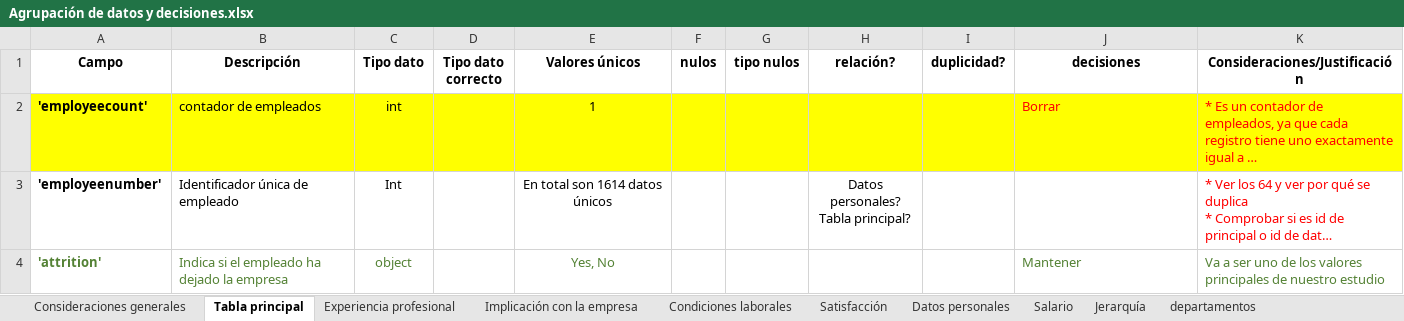
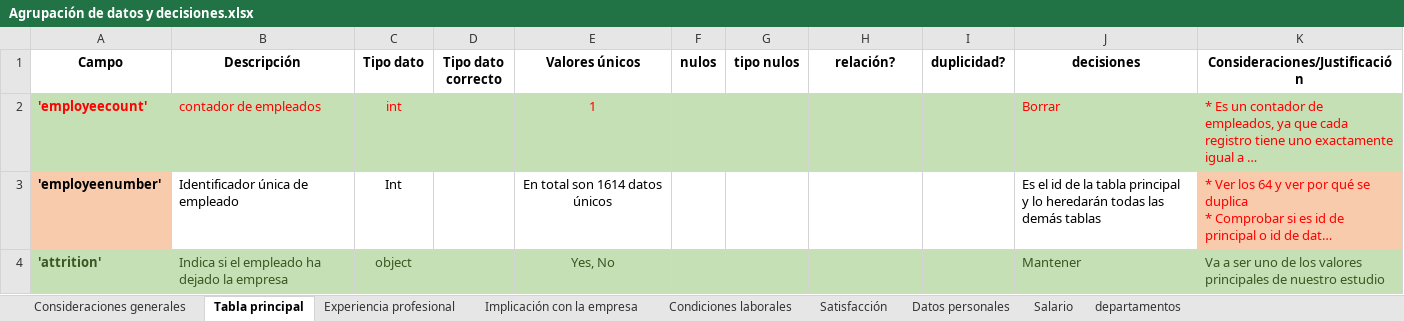
Before and after one commit to FiSaRaff/project-da-promo-k-modulo-3-team-2, an Excel workbook: Agrupación de datos y decisiones.xlsx, sheet Tabla principal, drawn as a sheet; long unchanged cells end in …; values as stored, in another font and other column widths than the file's, no borders; ↵ is a line break in a cell; the diff names each change by its address in the sheet, - before the commit and + after, or states it on an @@ line.

```diff
--- a/Agrupación de datos y decisiones.xlsx (sheet Tabla principal)
+++ b/Agrupación de datos y decisiones.xlsx (sheet Tabla principal)
-sheet tab: Jerarquía
-A2:K2 fill: #FFFF00
+A2:K2 fill: #C5E0B4
-A2:C2 text colour: black
+A2:C2 text colour: #FF0000
-E2 text colour: black
+E2 text colour: #FF0000
-A3 fill: none
+A3 fill: #F8CBAD
-H3 (relación?): Datos personales? ↵ Tabla principal?
+H3 (relación?): (empty)
-J3 (decisiones): (empty)
+J3 (decisiones): Es el id de la tabla principal y lo heredarán todas las demás tablas
-K3 fill: none
+K3 fill: #F8CBAD
-A4:K4 fill: none
+A4:K4 fill: #C5E0B4
-A4:C4 text colour: #548235
+A4:C4 text colour: #385724
-E4 text colour: #548235
+E4 text colour: #385724
-J4:K4 text colour: #548235
+J4:K4 text colour: #385724
```
Also changed, not shown: sheet departamentos, sheet Implicación con la empresa, sheet Experiencia profesional, sheet Condiciones laborales, sheet Satisfacción, sheet Salario, 1 more sheet.
